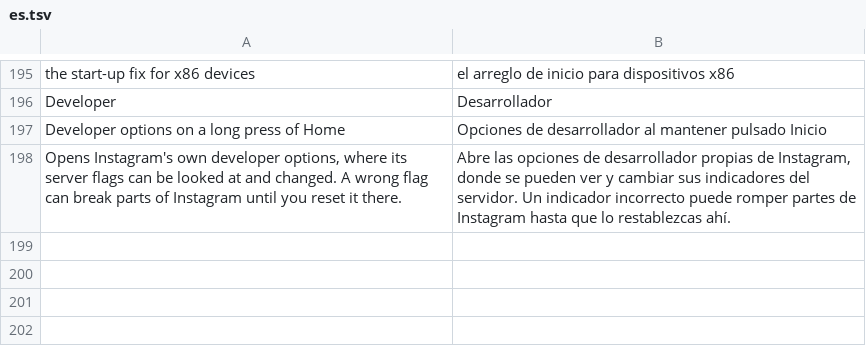
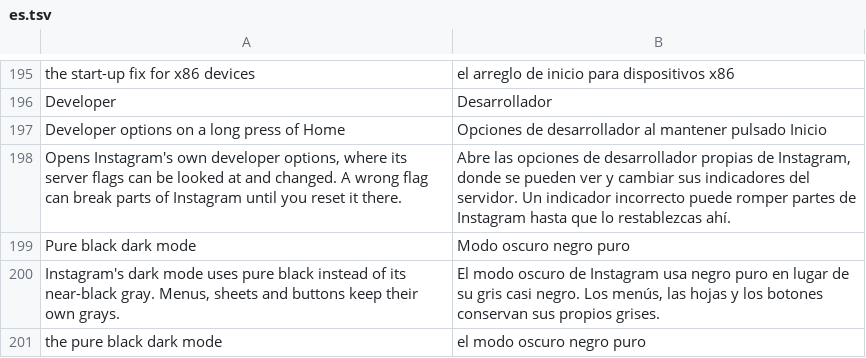
Before and after one commit to BlackGold8282/HushGram, a TSV file: extensions/shared/library/src/main/l10n/es.tsv, drawn as a sheet; only a part is shown, gaps mark what is left out.

```diff
--- a/extensions/shared/library/src/main/l10n/es.tsv
+++ b/extensions/shared/library/src/main/l10n/es.tsv
@@ -198 +198,4 @@ Developer options on a long press of Home	Opciones de desarrollador al mantener
 Opens Instagram's own developer options, where its server flags can be looked at and changed. A wrong flag can break parts of Instagram until you reset it there.	Abre las opciones de desarrollador propias de Instagram, donde se pueden ver y cambiar sus indicadores del servidor. Un indicador incorrecto puede romper partes de Instagram hasta que lo restablezcas ahí.
+Pure black dark mode	Modo oscuro negro puro
+Instagram's dark mode uses pure black instead of its near-black gray. Menus, sheets and buttons keep their own grays.	El modo oscuro de Instagram usa negro puro en lugar de su gris casi negro. Los menús, las hojas y los botones conservan sus propios grises.
+the pure black dark mode	el modo oscuro negro puro
```
Also changed, not shown: extensions/shared/library/src/main/l10n/de.tsv, extensions/shared/library/src/main/l10n/in.tsv, 13 other files.
